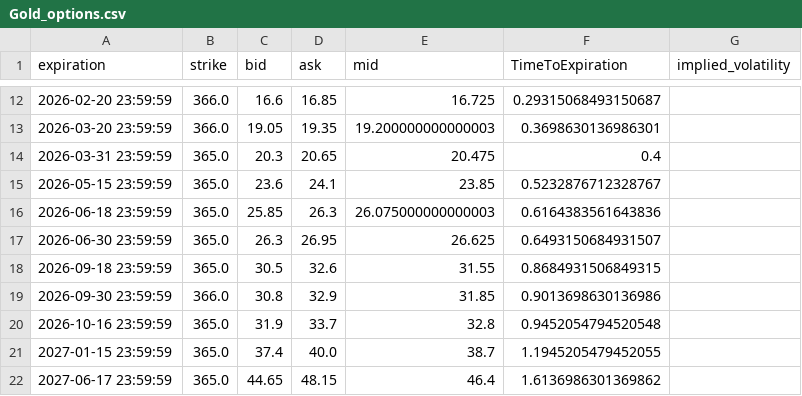
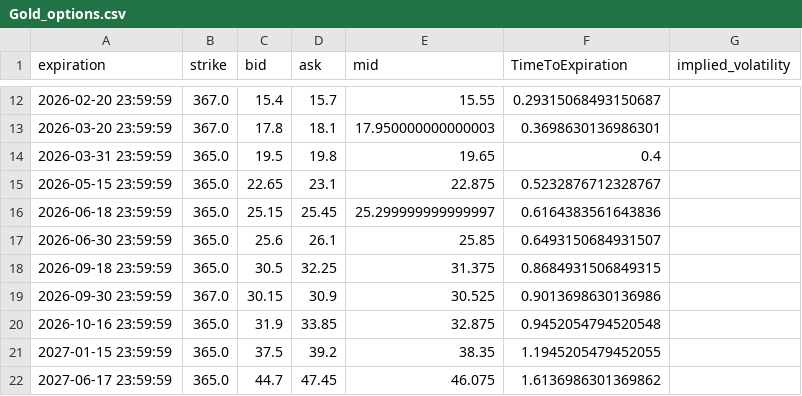
Before and after one commit to Gab1trs/Market-Dashboard, a CSV file: options/Gold_options.csv, drawn as a sheet; only a part is shown, gaps mark what is left out; the diff covers the shown part only.

```diff
--- a/options/Gold_options.csv
+++ b/options/Gold_options.csv
@@ -12,11 +12,11 @@ expiration,strike,bid,ask,mid,TimeToExpiration,implied_volatility
-2026-02-20 23:59:59,366.0,16.6,16.85,16.725,0.29315068493150687,
-2026-03-20 23:59:59,366.0,19.05,19.35,19.200000000000003,0.3698630136986301,
-2026-03-31 23:59:59,365.0,20.3,20.65,20.475,0.4,
-2026-05-15 23:59:59,365.0,23.6,24.1,23.85,0.5232876712328767,
-2026-06-18 23:59:59,365.0,25.85,26.3,26.075000000000003,0.6164383561643836,
-2026-06-30 23:59:59,365.0,26.3,26.95,26.625,0.6493150684931507,
-2026-09-18 23:59:59,365.0,30.5,32.6,31.55,0.8684931506849315,
-2026-09-30 23:59:59,366.0,30.8,32.9,31.85,0.9013698630136986,
-2026-10-16 23:59:59,365.0,31.9,33.7,32.8,0.9452054794520548,
-2027-01-15 23:59:59,365.0,37.4,40.0,38.7,1.1945205479452055,
-2027-06-17 23:59:59,365.0,44.65,48.15,46.4,1.6136986301369862,
+2026-02-20 23:59:59,367.0,15.4,15.7,15.55,0.29315068493150687,
+2026-03-20 23:59:59,367.0,17.8,18.1,17.950000000000003,0.3698630136986301,
+2026-03-31 23:59:59,365.0,19.5,19.8,19.65,0.4,
+2026-05-15 23:59:59,365.0,22.65,23.1,22.875,0.5232876712328767,
+2026-06-18 23:59:59,365.0,25.15,25.45,25.299999999999997,0.6164383561643836,
+2026-06-30 23:59:59,365.0,25.6,26.1,25.85,0.6493150684931507,
+2026-09-18 23:59:59,365.0,30.5,32.25,31.375,0.8684931506849315,
+2026-09-30 23:59:59,367.0,30.15,30.9,30.525,0.9013698630136986,
+2026-10-16 23:59:59,365.0,31.9,33.85,32.875,0.9452054794520548,
+2027-01-15 23:59:59,365.0,37.5,39.2,38.35,1.1945205479452055,
+2027-06-17 23:59:59,365.0,44.7,47.45,46.075,1.6136986301369862,
```
Also changed, not shown: 43 edited cells elsewhere in this file, data/Inflation_Bond_data.csv, data/all_assets_prices.csv, 17 other files.
